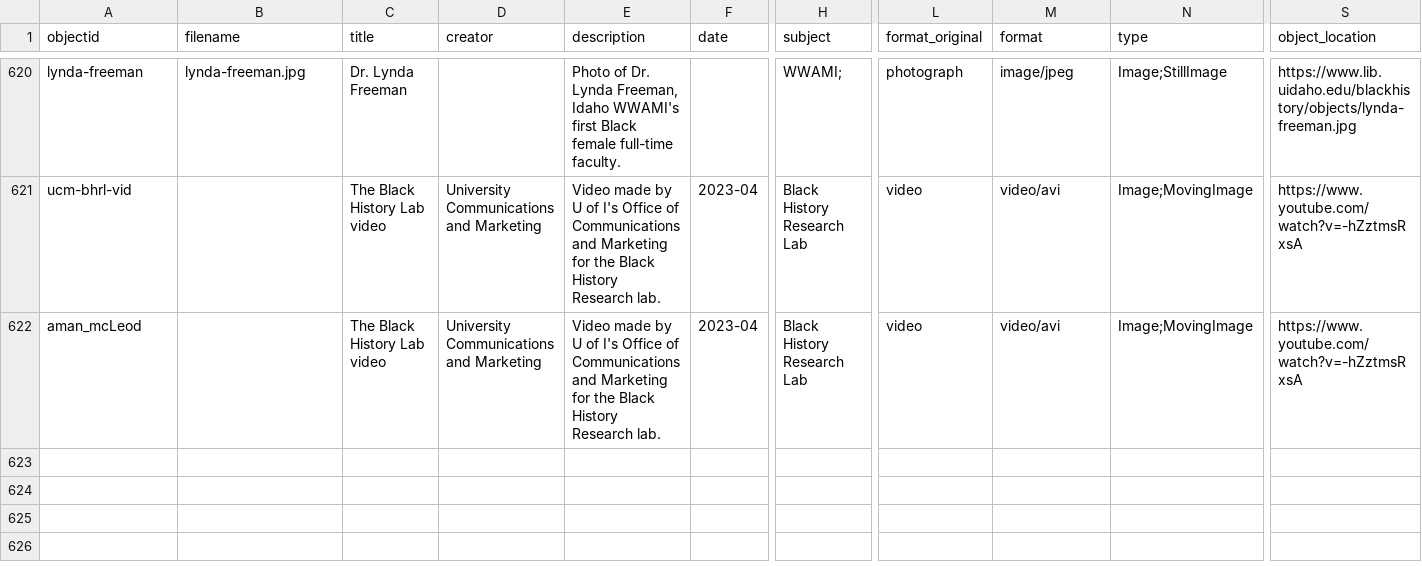
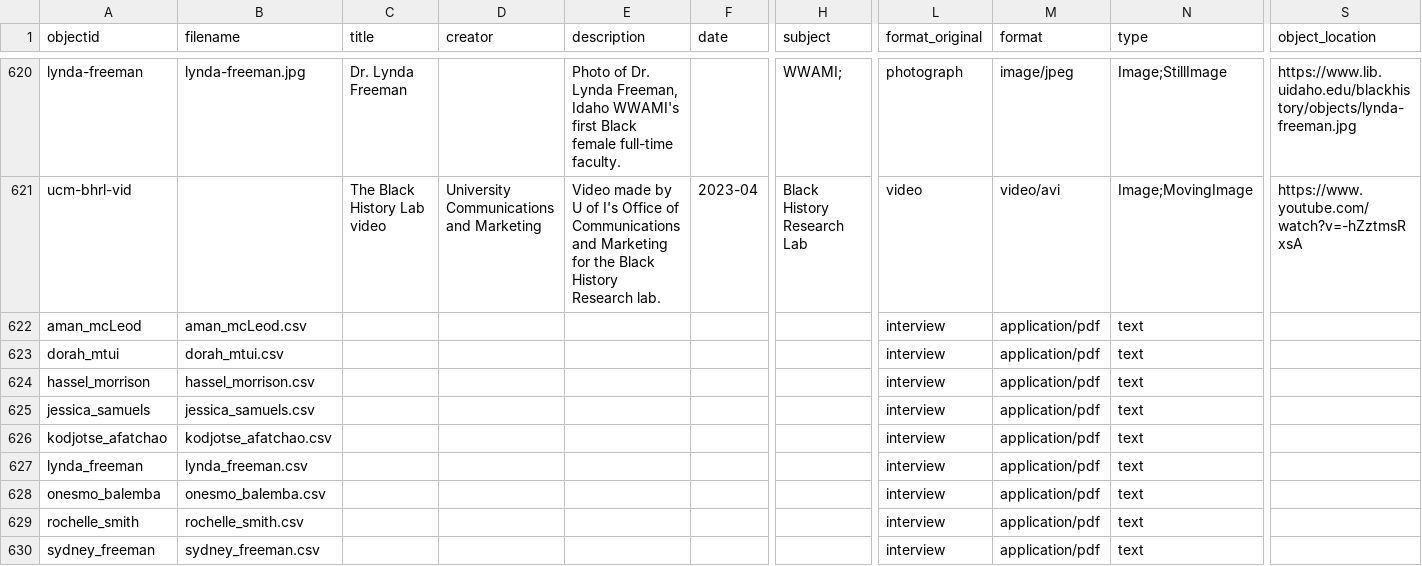
Before and after one commit to uidaholib/digital-collections-template-cb-csv, a CSV file: _data/uiblackhistory.csv, drawn as a sheet; only a part is shown, gaps mark what is left out; rows hold the shown columns only; the diff covers the shown part only; the diff names each change by its address in the sheet, - before the commit and + after, or states it on an @@ line.

Commit message:
add OHD to CSV as items

```diff
--- a/_data/uiblackhistory.csv
+++ b/_data/uiblackhistory.csv
-B622 (filename): (empty)
+B622 (filename): aman_mcLeod.csv
-C622 (title): The Black History Lab video
+C622 (title): (empty)
-D622 (creator): University Communications and Marketing
+D622 (creator): (empty)
-E622 (description): Video made by U of I's Office of Communications and Marketing for the Black History Research lab.
+E622 (description): (empty)
-F622 (date): 2023-04
+F622 (date): (empty)
-H622 (subject): Black History Research Lab
+H622 (subject): (empty)
-L622 (format_original): video
+L622 (format_original): interview
-M622 (format): video/avi
+M622 (format): application/pdf
-N622 (type): Image;MovingImage
+N622 (type): text
-S622 (object_location): https://www.youtube.com/watch?v=-hZztmsRxsA
+S622 (object_location): (empty)
+row 623: dorah_mtui | dorah_mtui.csv |  |  |  |  |  | interview | application/pdf | text
+row 624: hassel_morrison | hassel_morrison.csv |  |  |  |  |  | interview | application/pdf | text
+row 625: jessica_samuels | jessica_samuels.csv |  |  |  |  |  | interview | application/pdf | text
+row 626: kodjotse_afatchao | kodjotse_afatchao.csv |  |  |  |  |  | interview | application/pdf | text
+row 627: lynda_freeman | lynda_freeman.csv |  |  |  |  |  | interview | application/pdf | text
+row 628: onesmo_balemba | onesmo_balemba.csv |  |  |  |  |  | interview | application/pdf | text
+row 629: rochelle_smith | rochelle_smith.csv |  |  |  |  |  | interview | application/pdf | text
+row 630: sydney_freeman | sydney_freeman.csv |  |  |  |  |  | interview | application/pdf | text
```
Also changed, not shown: 2 edited cells elsewhere in this file.
